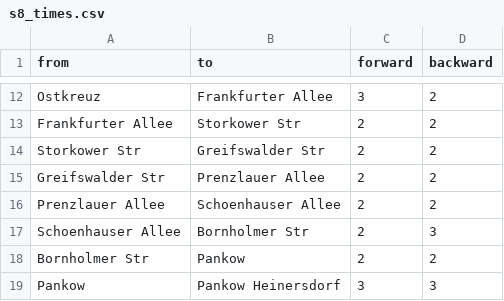
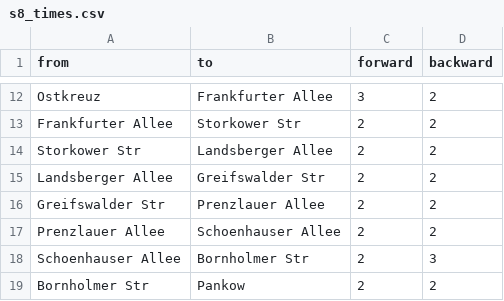
Before and after one commit to til432/matsim-berlin, a CSV file: matsimpy/pt/lines/s8_times.csv (was matsimpy/lines/s8_times.csv), drawn as a sheet; only a part is shown, gaps mark what is left out; the shorter side is filled out with more unchanged rows.

Commit message:
uploaded safety copy matsimpy

```diff
--- a/matsimpy/lines/s8_times.csv
+++ b/matsimpy/pt/lines/s8_times.csv
@@ -13,3 +13,4 @@ Ostkreuz;Frankfurter Allee;3;2
 Frankfurter Allee;Storkower Str;2;2
-Storkower Str;Greifswalder Str;2;2
+Storkower Str;Landsberger Allee;2;2
+Landsberger Allee;Greifswalder Str;2;2
 Greifswalder Str;Prenzlauer Allee;2;2
```
Also changed, not shown: matsimpy/pt/lines/s8_line.csv, 27 other files.
